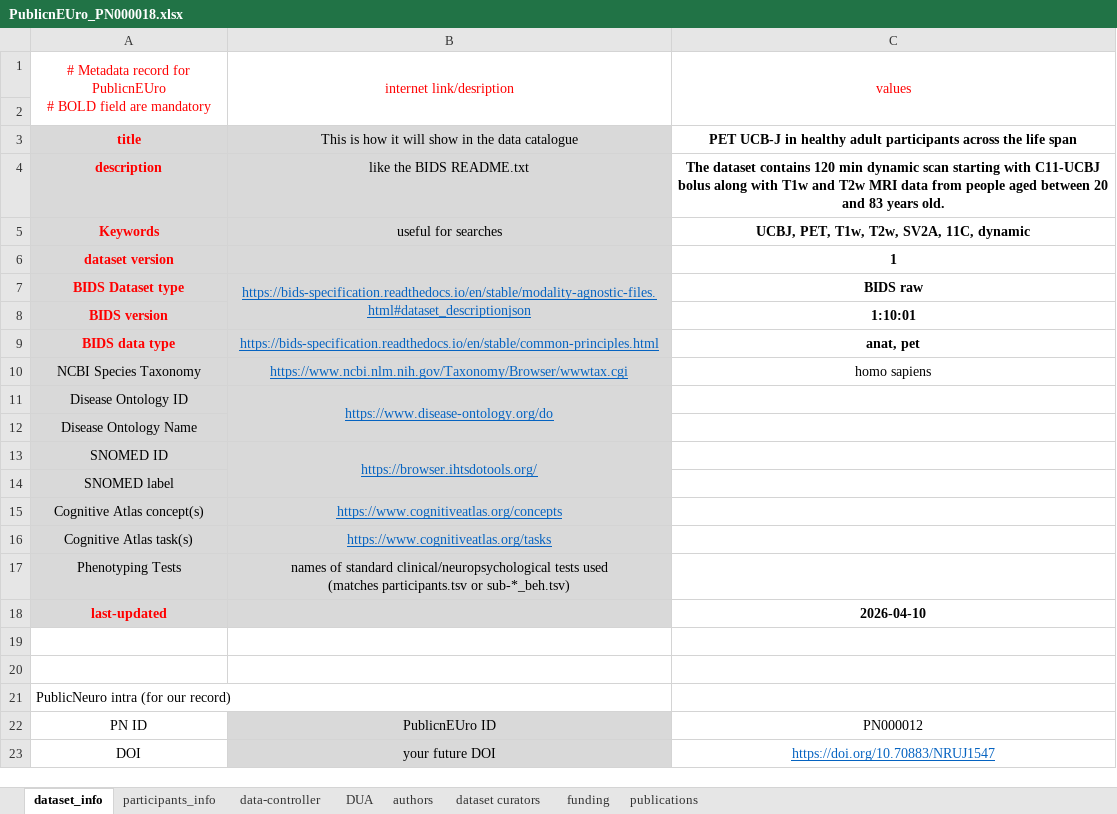
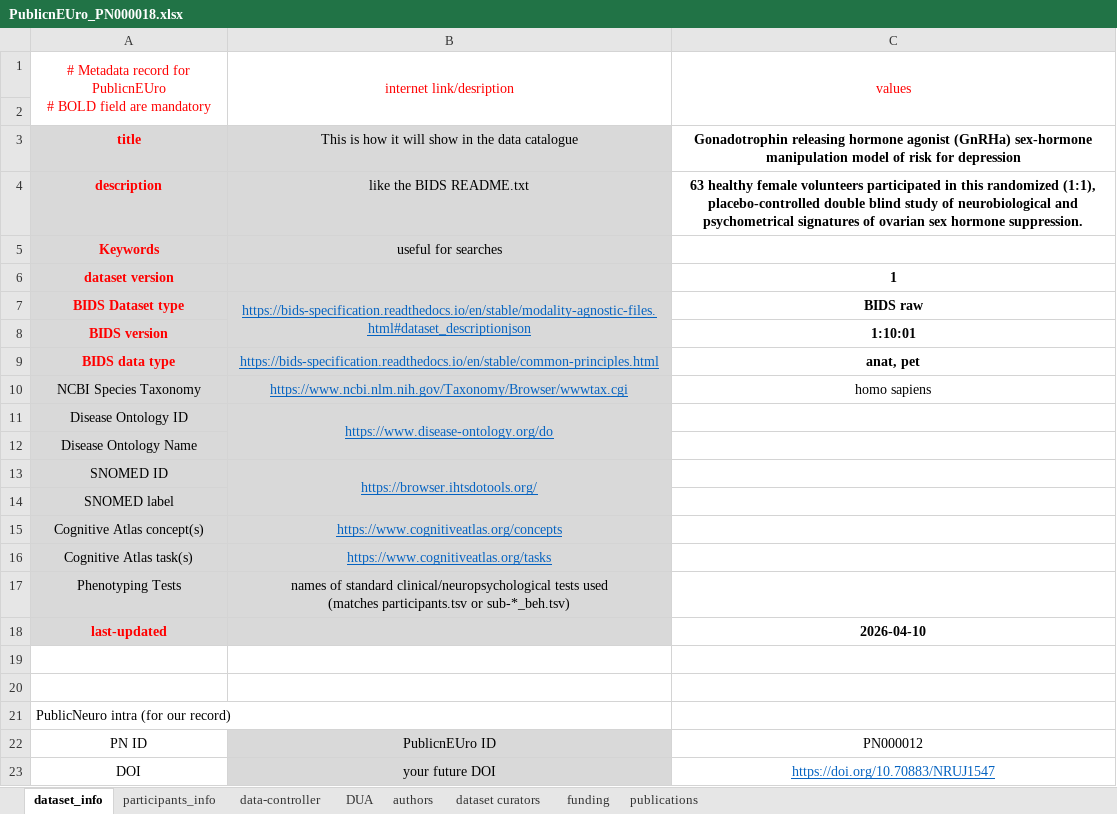
Before and after one commit to Public-nEUro/DataCatalogue, an Excel workbook: import/data_import/PNC00003 PET DASB collection/PN000018 GnRH/PublicnEUro_PN000018.xlsx, sheet dataset_info, drawn as a sheet; values as stored, in another font and other column widths than the file's, no borders; the diff names each change by its address in the sheet, - before the commit and + after, or states it on an @@ line.

```diff
--- a/import/data_import/PNC00003 PET DASB collection/PN000018 GnRH/PublicnEUro_PN000018.xlsx (sheet dataset_info)
+++ b/import/data_import/PNC00003 PET DASB collection/PN000018 GnRH/PublicnEUro_PN000018.xlsx (sheet dataset_info)
-C3: PET UCB-J in healthy adult participants across the life span
+C3: Gonadotrophin releasing hormone agonist (GnRHa) sex-hormone manipulation model of risk for depression
-C4: The dataset contains 120 min dynamic scan starting with C11-UCBJ bolus along with T1w and T2w MRI data from people aged between 20 and 83 years old.
+C4: 63 healthy female volunteers participated in this randomized (1:1), placebo-controlled double blind study of neurobiological and psychometrical signatures of ovarian sex hormone suppression.
-C5: UCBJ, PET, T1w, T2w, SV2A, 11C, dynamic
+C5: (empty)
```
Also changed, not shown: sheet authors, sheet participants_info, sheet funding, import/data_import/PNC00003 PET DASB collection/PN000017 CIMBI1/PublicnEUro_PN000017.xlsx, import/data_import/PNC00003 PET DASB collection/PN000019 LYS/PublicnEUro_PN000019.xlsx, 4 other files.
